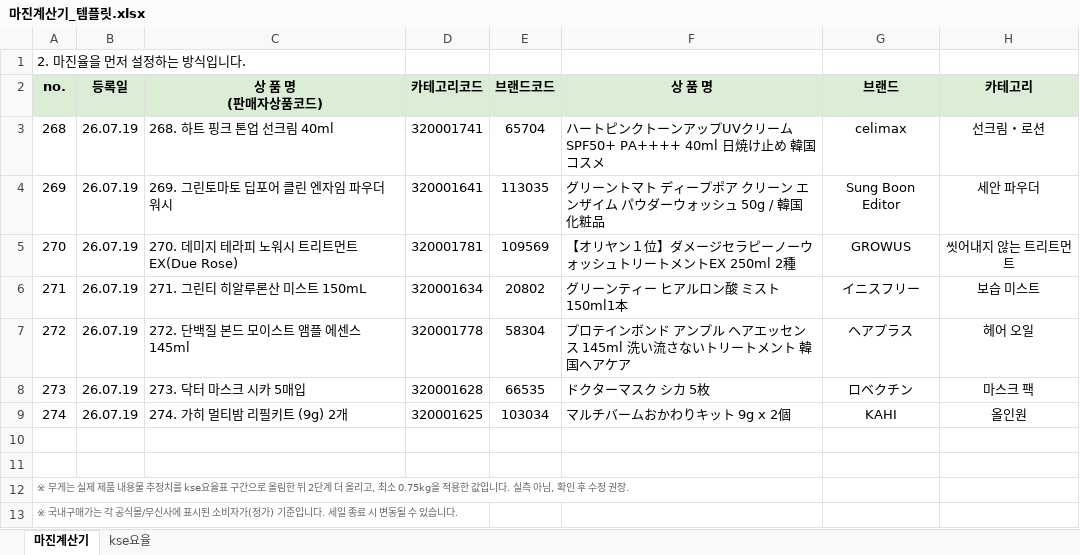
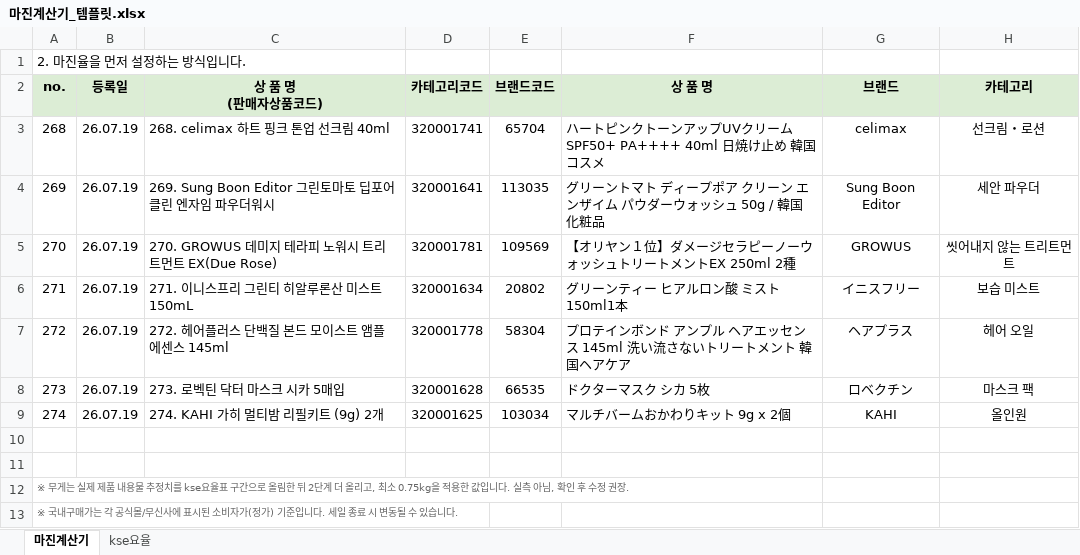
Before and after one commit to wklee3k-source/qoo10-korea-price-compare, an Excel workbook: data/마진계산기_템플릿.xlsx, sheet 마진계산기, drawn as a sheet; only a part is shown; values as stored, in another font and other column widths than the file's, no borders; the diff names each change by its address in the sheet, - before the commit and + after, or states it on an @@ line.

Commit message:
Item name format: no. + brand + product name (Korean brand names for consistency)

```diff
--- a/data/마진계산기_템플릿.xlsx (sheet 마진계산기)
+++ b/data/마진계산기_템플릿.xlsx (sheet 마진계산기)
-C3 (상 품 명 (판매자상품코드)): 268. 하트 핑크 톤업 선크림 40ml
+C3 (상 품 명 (판매자상품코드)): 268. celimax 하트 핑크 톤업 선크림 40ml
-C4 (상 품 명 (판매자상품코드)): 269. 그린토마토 딥포어 클린 엔자임 파우더워시
+C4 (상 품 명 (판매자상품코드)): 269. Sung Boon Editor 그린토마토 딥포어 클린 엔자임 파우더워시
-C5 (상 품 명 (판매자상품코드)): 270. 데미지 테라피 노워시 트리트먼트 EX(Due Rose)
+C5 (상 품 명 (판매자상품코드)): 270. GROWUS 데미지 테라피 노워시 트리트먼트 EX(Due Rose)
-C6 (상 품 명 (판매자상품코드)): 271. 그린티 히알루론산 미스트 150mL
+C6 (상 품 명 (판매자상품코드)): 271. 이니스프리 그린티 히알루론산 미스트 150mL
-C7 (상 품 명 (판매자상품코드)): 272. 단백질 본드 모이스트 앰플 에센스 145ml
+C7 (상 품 명 (판매자상품코드)): 272. 헤어플러스 단백질 본드 모이스트 앰플 에센스 145ml
-C8 (상 품 명 (판매자상품코드)): 273. 닥터 마스크 시카 5매입
+C8 (상 품 명 (판매자상품코드)): 273. 로벡틴 닥터 마스크 시카 5매입
-C9 (상 품 명 (판매자상품코드)): 274. 가히 멀티밤 리필키트 (9g) 2개
+C9 (상 품 명 (판매자상품코드)): 274. KAHI 가히 멀티밤 리필키트 (9g) 2개
```
